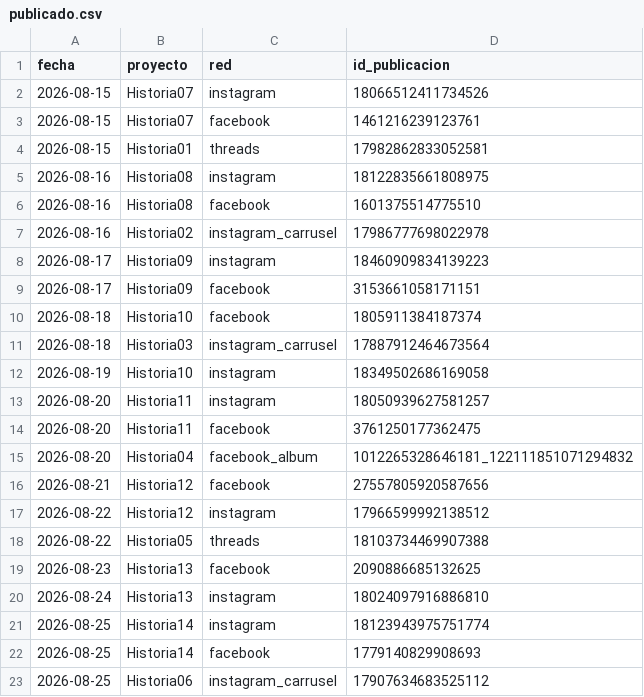
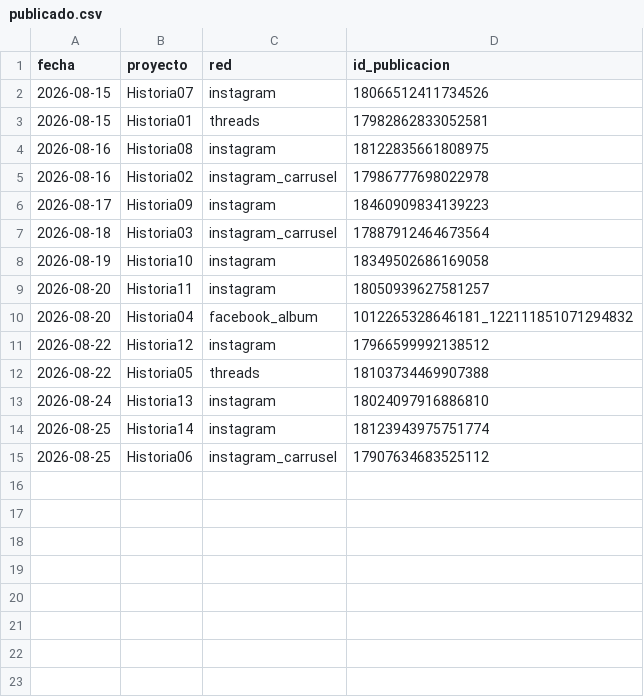
Before and after one commit to juanbarmo10/Video_generator, a CSV file: publicar/publicado.csv, drawn as a sheet; the diff names each change by its address in the sheet, - before the commit and + after, or states it on an @@ line.

Commit message:
Los 8 reels muertos de Facebook, borrados y en cola para resubir
Decision de operacion: no se dan por perdidos. Antes de borrarlos se
guardo evidencia/p31_reels_video_reels.json con alcance, post_views,
duracion y descripcion de los ocho, porque una vez fuera de Facebook ese
JSON es lo unico que queda del grupo de control de P-31.

Borrados los 8 y verificado releyendo cada objeto, no fiandose del
"success" -que ya nos engano una vez con el title-. Fuera sus filas de
facebook de publicado.csv (las de instagram se quedan: esas funcionaron)
y sus proyectos vuelven al calendario, del 27 ago al 3 sep.

El orden no es casual: la resubida empieza el 27, un dia DESPUES del
veredicto de Historia15 el 26. Si no revive, da tiempo a parar antes de
gastar ocho publicaciones mas por el camino equivocado.

Al reprogramar salio un fallo latente: pendientes() prometia "el mas
antiguo" en su docstring y devolvia "el primero del archivo". Coincidian
solo mientras el CSV estuviera ordenado por fecha, y al anadir Historia07
al final con fecha anterior dejo de estarlo. Ahora ordena por fecha, con
test que lo congela.

Y calendario.csv pasa a git: lo genera el paso 09, pero en cuanto se
reprograma a mano deja de ser regenerable. Si se pierde, no se resube
nada y nadie se entera.

P-27 y P-28 cerrados, justo antes de recoger las metricas de la semana,
que es cuando habrian mordido:

- P-27: lotes_historicos en el CONFIG del paso 10 y lote_de(), que
  consulta la historia ANTES que temas.csv. Los cinco sitios que
  calculaban el lote a mano (pasos 10, 13, 14, 15 y 17) llaman ahora a
  esa funcion. Historia07 y Historia08 iban a entrar como baseline
  siendo v2.

- P-28: sincronizar_lotes() lee lote_nuevo del paso 10 en vez de tener
  una copia, y avisar_lotes_huerfanos() canta lo que se quede fuera del
  veredicto con la n al lado. Salto a la primera: las 26 filas de
  v2-mas-cortes se caian en silencio.

170 tests OK.

```diff
--- a/publicar/publicado.csv
+++ b/publicar/publicado.csv
-row 3: 2026-08-15 | Historia07 | facebook | 1461216239123761
-row 6: 2026-08-16 | Historia08 | facebook | 1601375514775510
-row 9: 2026-08-17 | Historia09 | facebook | 3153661058171151
-row 10: 2026-08-18 | Historia10 | facebook | 1805911384187374
-row 14: 2026-08-20 | Historia11 | facebook | 3761250177362475
-row 16: 2026-08-21 | Historia12 | facebook | 27557805920587656
-row 19: 2026-08-23 | Historia13 | facebook | 2090886685132625
-row 22: 2026-08-25 | Historia14 | facebook | 1779140829908693
```
Also changed, not shown: 13 other files.
